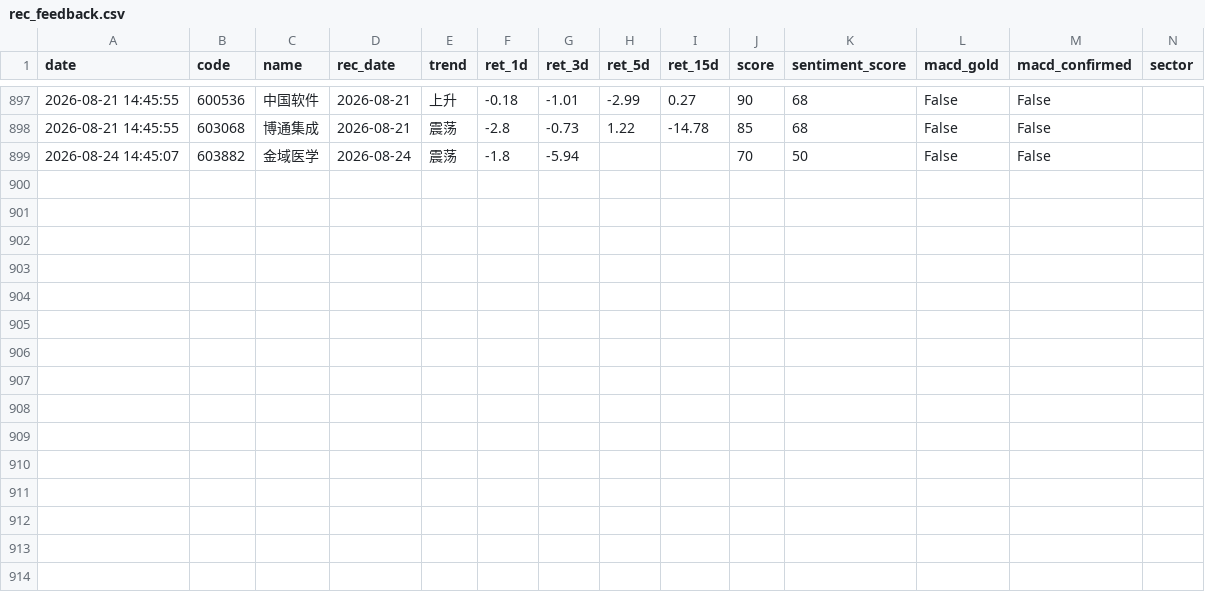
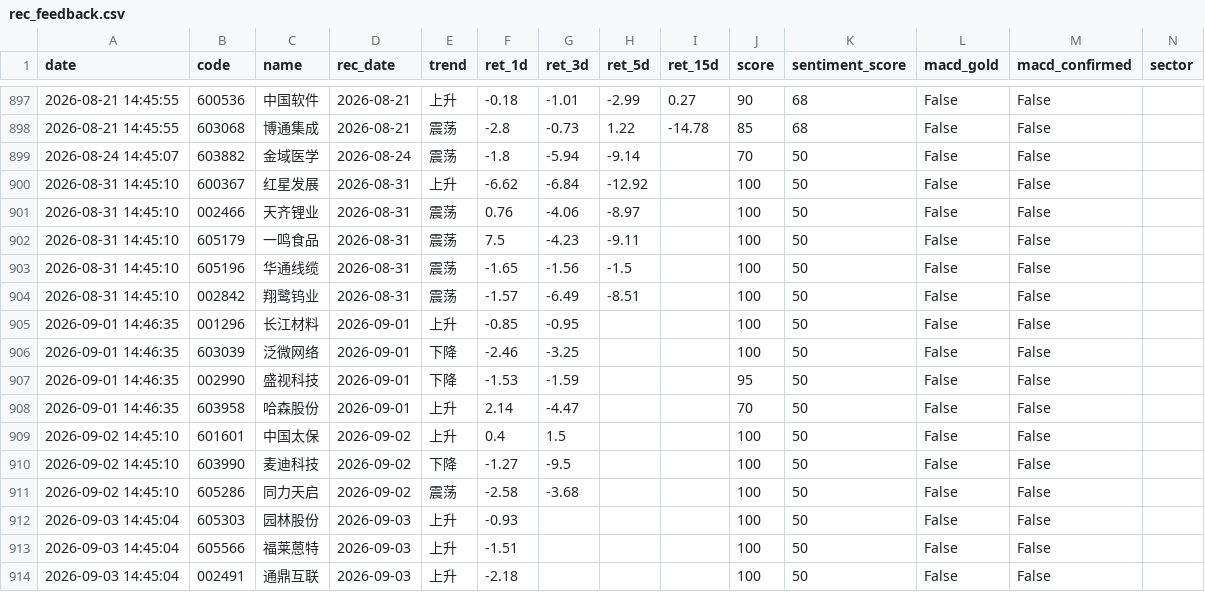
Before and after one commit to wssaidong/AAna, a CSV file: data/rec_feedback.csv, drawn as a sheet; only a part is shown, gaps mark what is left out.

```diff
--- a/data/rec_feedback.csv
+++ b/data/rec_feedback.csv
@@ -898,2 +898,17 @@ date,code,name,rec_date,trend,ret_1d,ret_3d,ret_5d,ret_15d,score,sentiment_score
 2026-08-21 14:45:55,603068,博通集成,2026-08-21,震荡,-2.8,-0.73,1.22,-14.78,85,68,False,False,
-2026-08-24 14:45:07,603882,金域医学,2026-08-24,震荡,-1.8,-5.94,,,70,50,False,False,
+2026-08-24 14:45:07,603882,金域医学,2026-08-24,震荡,-1.8,-5.94,-9.14,,70,50,False,False,
+2026-08-31 14:45:10,600367,红星发展,2026-08-31,上升,-6.62,-6.84,-12.92,,100,50,False,False,
+2026-08-31 14:45:10,002466,天齐锂业,2026-08-31,震荡,0.76,-4.06,-8.97,,100,50,False,False,
+2026-08-31 14:45:10,605179,一鸣食品,2026-08-31,震荡,7.5,-4.23,-9.11,,100,50,False,False,
+2026-08-31 14:45:10,605196,华通线缆,2026-08-31,震荡,-1.65,-1.56,-1.5,,100,50,False,False,
+2026-08-31 14:45:10,002842,翔鹭钨业,2026-08-31,震荡,-1.57,-6.49,-8.51,,100,50,False,False,
+2026-09-01 14:46:35,001296,长江材料,2026-09-01,上升,-0.85,-0.95,,,100,50,False,False,
+2026-09-01 14:46:35,603039,泛微网络,2026-09-01,下降,-2.46,-3.25,,,100,50,False,False,
+2026-09-01 14:46:35,002990,盛视科技,2026-09-01,下降,-1.53,-1.59,,,95,50,False,False,
+2026-09-01 14:46:35,603958,哈森股份,2026-09-01,上升,2.14,-4.47,,,70,50,False,False,
+2026-09-02 14:45:10,601601,中国太保,2026-09-02,上升,0.4,1.5,,,100,50,False,False,
+2026-09-02 14:45:10,603990,麦迪科技,2026-09-02,下降,-1.27,-9.5,,,100,50,False,False,
+2026-09-02 14:45:10,605286,同力天启,2026-09-02,震荡,-2.58,-3.68,,,100,50,False,False,
+2026-09-03 14:45:04,605303,园林股份,2026-09-03,上升,-0.93,,,,100,50,False,False,
+2026-09-03 14:45:04,605566,福莱蒽特,2026-09-03,上升,-1.51,,,,100,50,False,False,
+2026-09-03 14:45:04,002491,通鼎互联,2026-09-03,上升,-2.18,,,,100,50,False,False,
```
Also changed, not shown: data/recommendations.csv, 2 other files.
